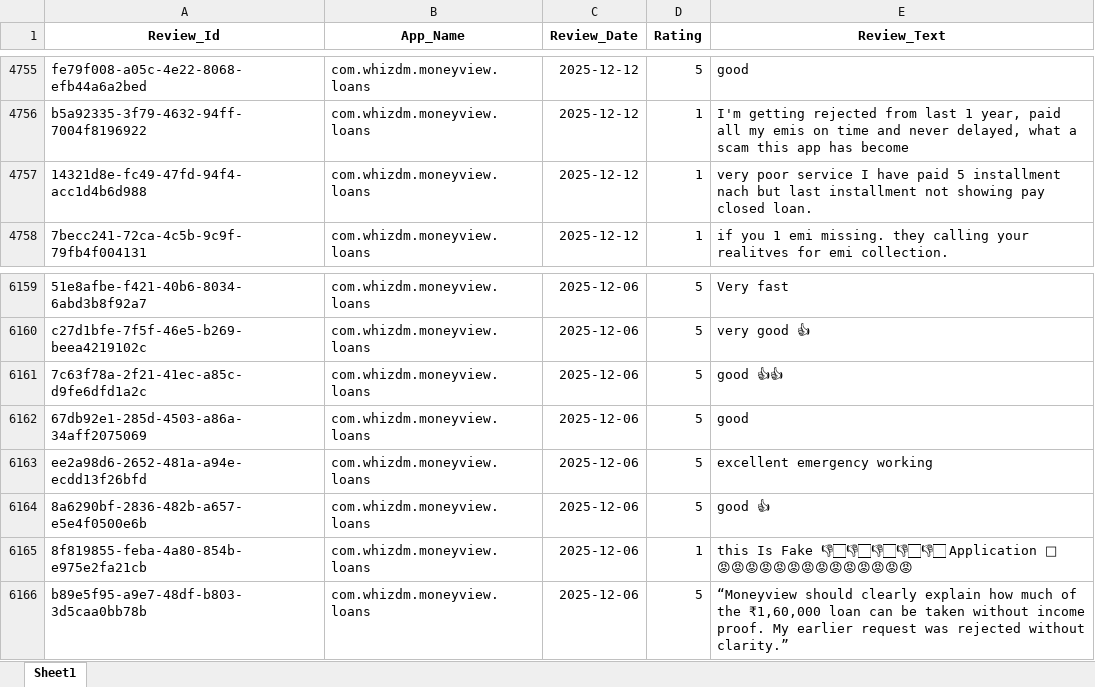
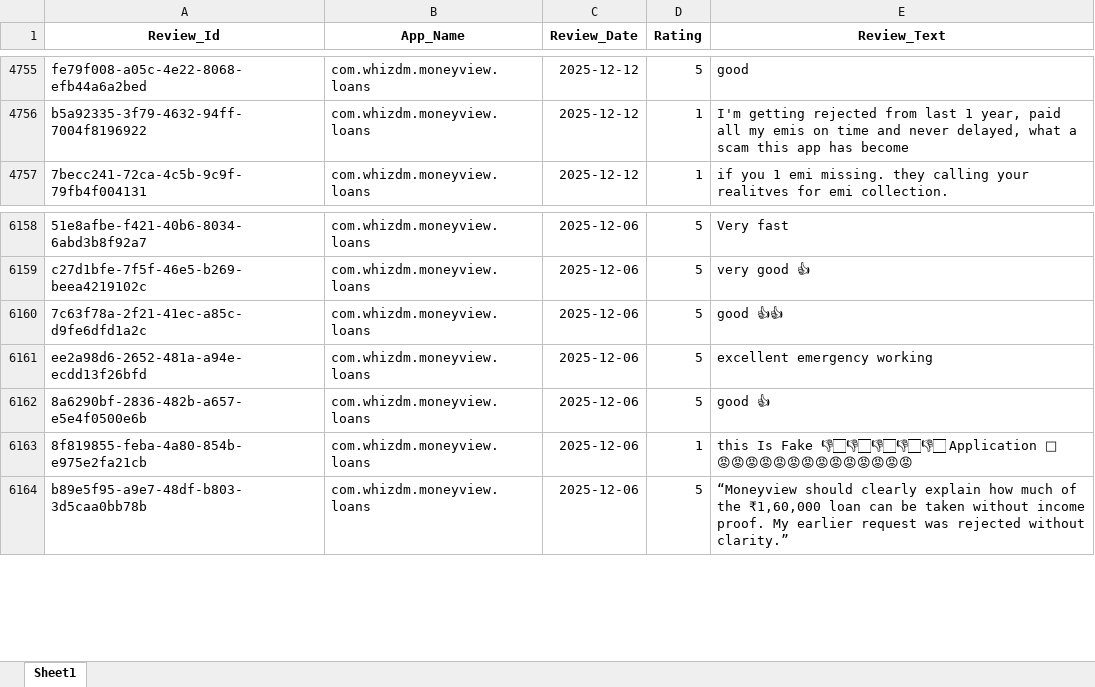
Before and after one commit to vidyasagarmane8/Github-vs-Pycharm, an Excel workbook: MoneyView_Dec25_Data.xlsx, sheet Sheet1, drawn as a sheet; only a part is shown, gaps mark what is left out; values as stored, in another font and other column widths than the file's, no borders; the diff names each change by its address in the sheet, - before the commit and + after, or states it on an @@ line.

```diff
--- a/MoneyView_Dec25_Data.xlsx (sheet Sheet1)
+++ b/MoneyView_Dec25_Data.xlsx (sheet Sheet1)
-row 4757: 14321d8e-fc49-47fd-94f4-acc1d4b6d988 | com.whizdm.moneyview.loans | 2025-12-12 | 1 | very poor service I have paid 5 installment nach but last installment not showing pay closed loan.
-row 6162: 67db92e1-285d-4503-a86a-34aff2075069 | com.whizdm.moneyview.loans | 2025-12-06 | 5 | good
```
